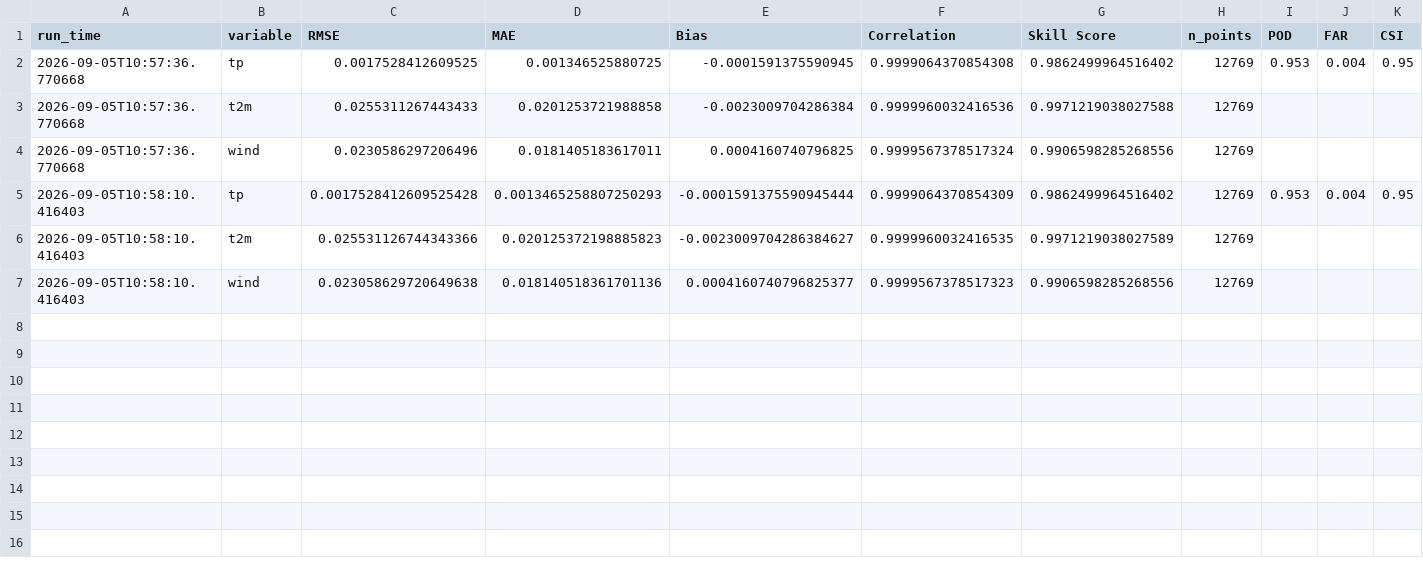
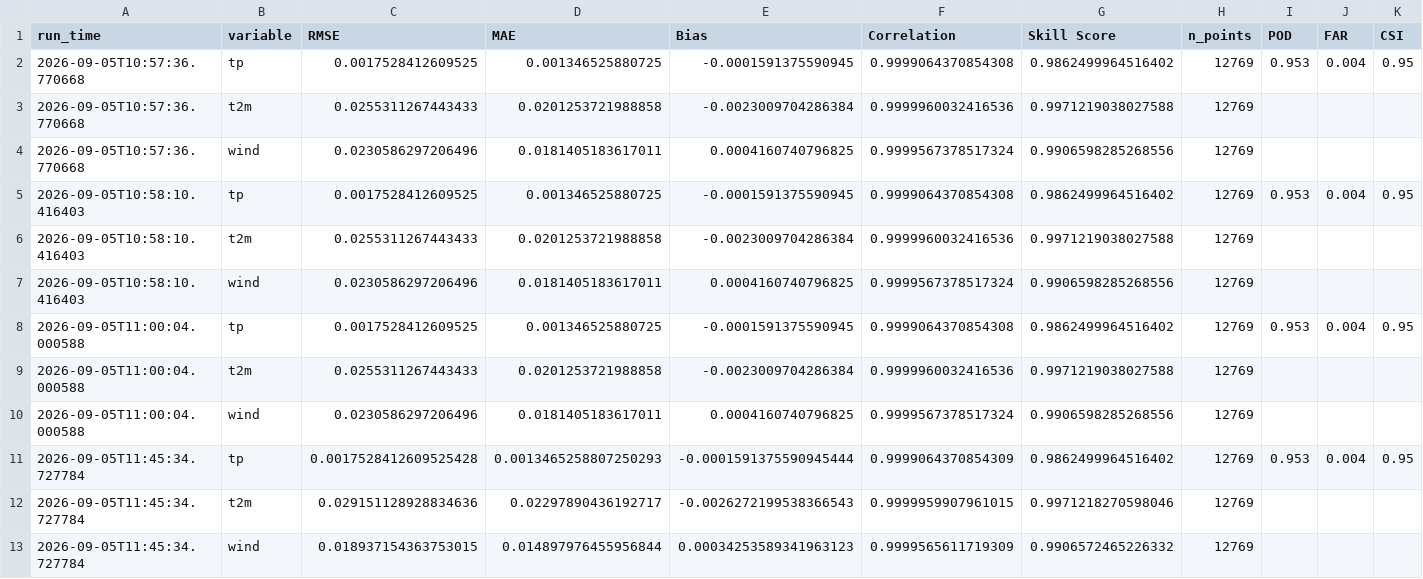
Before and after one commit to LakshmiKanthan07/ASTRA---Adaptive-System-for-Temperature-Rainfall-Analytics, a CSV file: data/skill_history.csv, drawn as a sheet; only a part is shown; rows hold the shown columns only; the diff names each change by its address in the sheet, - before the commit and + after, or states it on an @@ line.

Commit message:
Enhance pipeline with true multi-variable blending, remove mocked data, fix console encoding, update gitignore

```diff
--- a/data/skill_history.csv
+++ b/data/skill_history.csv
-C5 (RMSE): 0.0017528412609525428
+C5 (RMSE): 0.0017528412609525
-D5 (MAE): 0.0013465258807250293
+D5 (MAE): 0.001346525880725
-E5 (Bias): -0.0001591375590945444
+E5 (Bias): -0.0001591375590945
-F5 (Correlation): 0.9999064370854309
+F5 (Correlation): 0.9999064370854308
-C6 (RMSE): 0.025531126744343366
+C6 (RMSE): 0.0255311267443433
-D6 (MAE): 0.020125372198885823
+D6 (MAE): 0.0201253721988858
-E6 (Bias): -0.0023009704286384627
+E6 (Bias): -0.0023009704286384
-F6 (Correlation): 0.9999960032416535
+F6 (Correlation): 0.9999960032416536
-G6 (Skill Score): 0.9971219038027589
+G6 (Skill Score): 0.9971219038027588
-C7 (RMSE): 0.023058629720649638
+C7 (RMSE): 0.0230586297206496
-D7 (MAE): 0.018140518361701136
+D7 (MAE): 0.0181405183617011
-E7 (Bias): 0.0004160740796825377
+E7 (Bias): 0.0004160740796825
-F7 (Correlation): 0.9999567378517323
+F7 (Correlation): 0.9999567378517324
+row 8: 2026-09-05T11:00:04.000588 | tp | 0.0017528412609525 | 0.001346525880725 | -0.0001591375590945 | 0.9999064370854308 | 0.9862499964516402 | 12769 | 0.953 | 0.004 | 0.95
+row 9: 2026-09-05T11:00:04.000588 | t2m | 0.0255311267443433 | 0.0201253721988858 | -0.0023009704286384 | 0.9999960032416536 | 0.9971219038027588 | 12769
+row 10: 2026-09-05T11:00:04.000588 | wind | 0.0230586297206496 | 0.0181405183617011 | 0.0004160740796825 | 0.9999567378517324 | 0.9906598285268556 | 12769
+row 11: 2026-09-05T11:45:34.727784 | tp | 0.0017528412609525428 | 0.0013465258807250293 | -0.0001591375590945444 | 0.9999064370854309 | 0.9862499964516402 | 12769 | 0.953 | 0.004 | 0.95
+row 12: 2026-09-05T11:45:34.727784 | t2m | 0.029151128928834636 | 0.02297890436192717 | -0.0026272199538366543 | 0.9999959907961015 | 0.9971218270598046 | 12769
+row 13: 2026-09-05T11:45:34.727784 | wind | 0.018937154363753015 | 0.014897976455956844 | 0.00034253589341963123 | 0.9999565611719309 | 0.9906572465226332 | 12769
```
Also changed, not shown: data/skill_scores_tp.csv, 7 other files.
